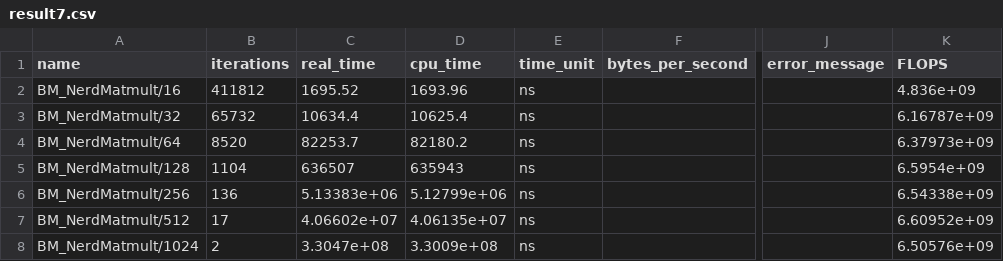
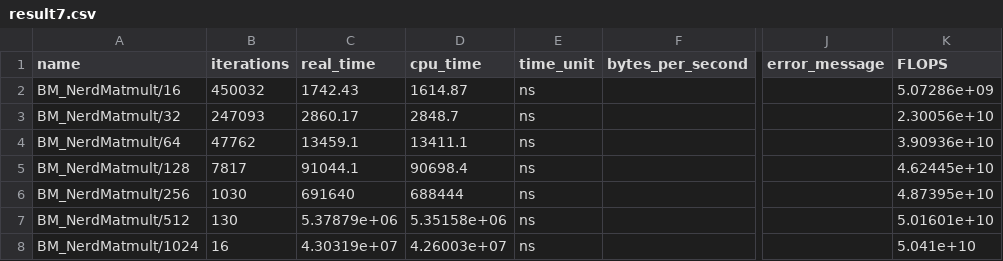
Before and after one commit to aboy4321/nerd, a CSV file: matmult_res/result7.csv, drawn as a sheet; only a part is shown, gaps mark what is left out; the diff names each change by its address in the sheet, - before the commit and + after, or states it on an @@ line.

```diff
--- a/matmult_res/result7.csv
+++ b/matmult_res/result7.csv
-B2 (iterations): 411812
+B2 (iterations): 450032
-C2 (real_time): 1695.52
+C2 (real_time): 1742.43
-D2 (cpu_time): 1693.96
+D2 (cpu_time): 1614.87
-K2 (FLOPS): 4.836e+09
+K2 (FLOPS): 5.07286e+09
-B3 (iterations): 65732
+B3 (iterations): 247093
-C3 (real_time): 10634.4
+C3 (real_time): 2860.17
-D3 (cpu_time): 10625.4
+D3 (cpu_time): 2848.7
-K3 (FLOPS): 6.16787e+09
+K3 (FLOPS): 2.30056e+10
-B4 (iterations): 8520
+B4 (iterations): 47762
-C4 (real_time): 82253.7
+C4 (real_time): 13459.1
-D4 (cpu_time): 82180.2
+D4 (cpu_time): 13411.1
-K4 (FLOPS): 6.37973e+09
+K4 (FLOPS): 3.90936e+10
-B5 (iterations): 1104
+B5 (iterations): 7817
-C5 (real_time): 636507
+C5 (real_time): 91044.1
-D5 (cpu_time): 635943
+D5 (cpu_time): 90698.4
-K5 (FLOPS): 6.5954e+09
+K5 (FLOPS): 4.62445e+10
-B6 (iterations): 136
+B6 (iterations): 1030
-C6 (real_time): 5.13383e+06
+C6 (real_time): 691640
-D6 (cpu_time): 5.12799e+06
+D6 (cpu_time): 688444
-K6 (FLOPS): 6.54338e+09
+K6 (FLOPS): 4.87395e+10
-B7 (iterations): 17
+B7 (iterations): 130
-C7 (real_time): 4.06602e+07
+C7 (real_time): 5.37879e+06
-D7 (cpu_time): 4.06135e+07
+D7 (cpu_time): 5.35158e+06
-K7 (FLOPS): 6.60952e+09
+K7 (FLOPS): 5.01601e+10
-B8 (iterations): 2
+B8 (iterations): 16
-C8 (real_time): 3.3047e+08
+C8 (real_time): 4.30319e+07
-D8 (cpu_time): 3.3009e+08
+D8 (cpu_time): 4.26003e+07
-K8 (FLOPS): 6.50576e+09
+K8 (FLOPS): 5.041e+10
```
Also changed, not shown: 1 other file.
